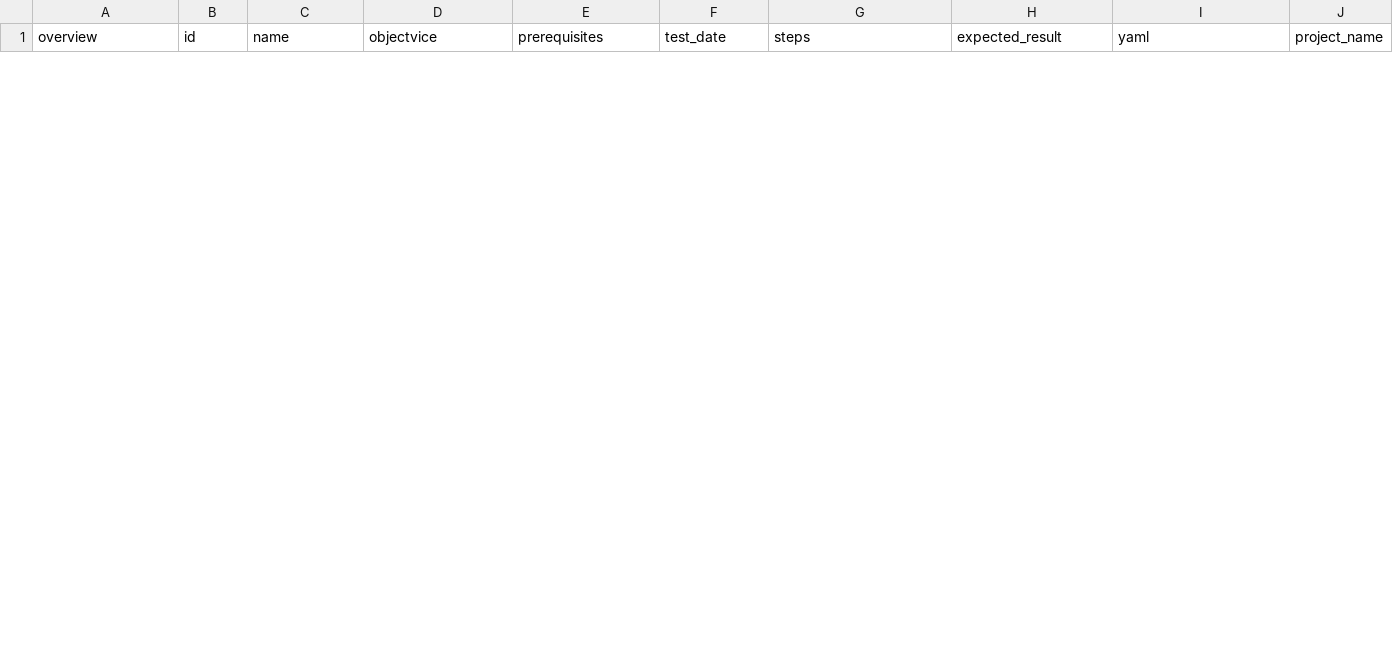
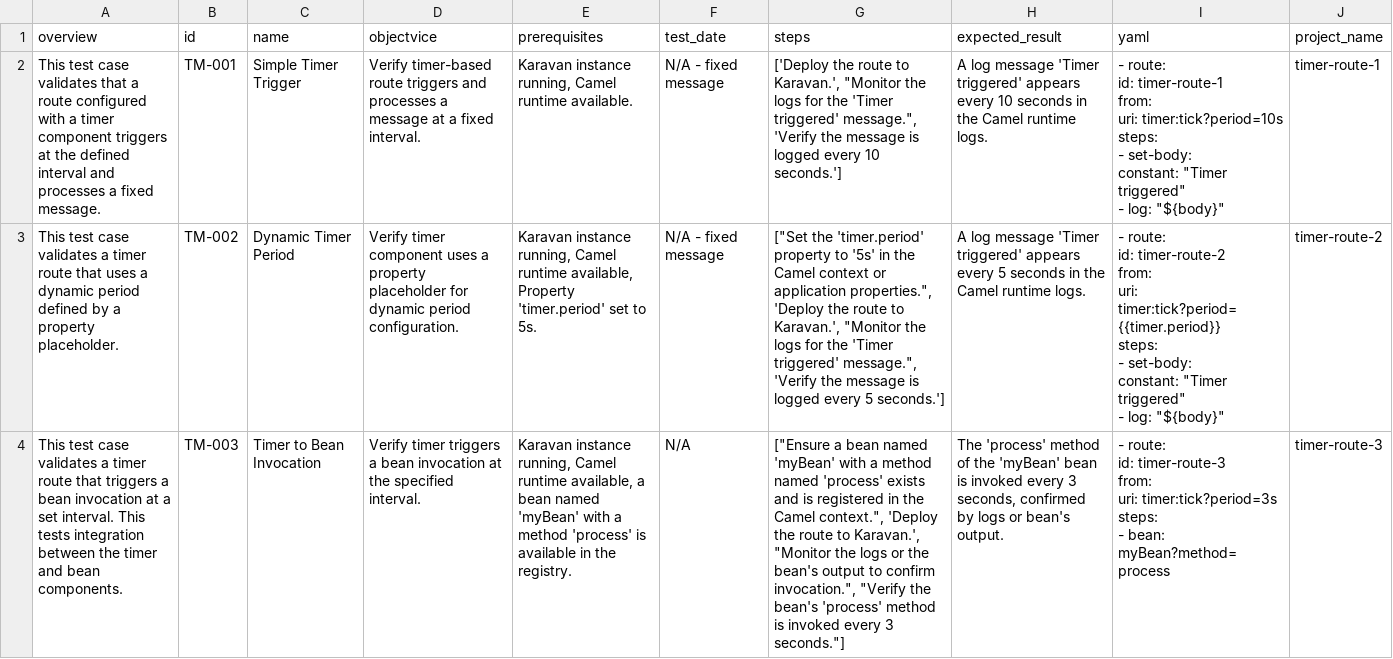
Before and after one commit to arockiaraj1994/multi-model-llm-agent, a CSV file: src/web-testing/test_cases.csv, drawn as a sheet; only a part is shown; ↵ is a line break in a cell; the diff covers the shown part only; the diff names each change by its address in the sheet, - before the commit and + after, or states it on an @@ line.

```diff
--- a/src/web-testing/test_cases.csv
+++ b/src/web-testing/test_cases.csv
+row 2: This test case validates that a route configured with a timer component triggers at the defined interval and processes a fixed message. | TM-001 | Simple Timer Trigger | Verify timer-based route triggers and processes a message at a fixed interval. | Karavan instance running, Camel runtime available. | N/A - fixed message | ['Deploy the route to Karavan.', "Monitor the logs for the 'Timer triggered' message.", 'Verify the message is logged every 10 seconds.'] | A log message 'Timer triggered' appears every 10 seconds in the Camel runtime logs. | - route: ↵ id: timer-route-1 ↵ from: ↵ uri: timer:tick?period=10s ↵ steps: ↵ - set-body: ↵ constant: "Timer triggered" ↵ - log: "${body}" | timer-route-1
+row 3: This test case validates a timer route that uses a dynamic period defined by a property placeholder. | TM-002 | Dynamic Timer Period | Verify timer component uses a property placeholder for dynamic period configuration. | Karavan instance running, Camel runtime available, Property 'timer.period' set to 5s. | N/A - fixed message | ["Set the 'timer.period' property to '5s' in the Camel context or application properties.", 'Deploy the route to Karavan.', "Monitor the logs for the 'Timer triggered' message.", 'Verify the message is logged every 5 seconds.'] | A log message 'Timer triggered' appears every 5 seconds in the Camel runtime logs. | - route: ↵ id: timer-route-2 ↵ from: ↵ uri: timer:tick?period={{timer.period}} ↵ steps: ↵ - set-body: ↵ constant: "Timer triggered" ↵ - log: "${body}" | timer-route-2
+row 4: This test case validates a timer route that triggers a bean invocation at a set interval. This tests integration between the timer and bean components. | TM-003 | Timer to Bean Invocation | Verify timer triggers a bean invocation at the specified interval. | Karavan instance running, Camel runtime available, a bean named 'myBean' with a method 'process' is available in the registry. | N/A | ["Ensure a bean named 'myBean' with a method named 'process' exists and is registered in the Camel context.", 'Deploy the route to Karavan.', "Monitor the logs or the bean's output to confirm invocation.", "Verify the bean's 'process' method is invoked every 3 seconds."] | The 'process' method of the 'myBean' bean is invoked every 3 seconds, confirmed by logs or bean's output. | - route: ↵ id: timer-route-3 ↵ from: ↵ uri: timer:tick?period=3s ↵ steps: ↵ - bean: myBean?method=process | timer-route-3
```
Also changed, not shown: 3 removed rows elsewhere in this file, 5 other files.
